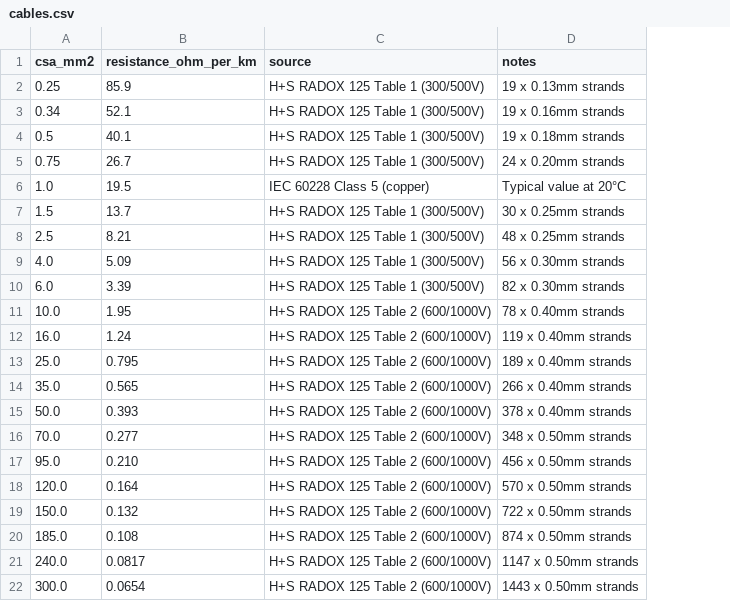
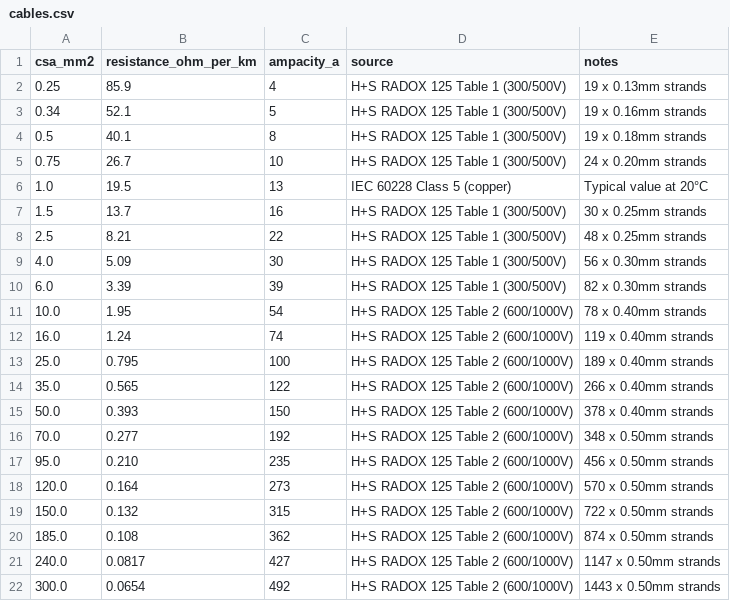
Before and after one commit to cantcode4toffee/marine-volt-drop, a CSV file: data/cables.csv, drawn as a sheet; the diff names each change by its address in the sheet, - before the commit and + after, or states it on an @@ line.

```diff
--- a/data/cables.csv
+++ b/data/cables.csv
+column C (ampacity_a), rows 2-22: 4 | 5 | 8 | 10 | 13 | 16 | 22 | 30 | 39 | 54 | 74 | 100 | 122 | 150 | 192 | 235 | 273 | 315 | 362 | 427 | 492
```
Also changed, not shown: 1 other file.
